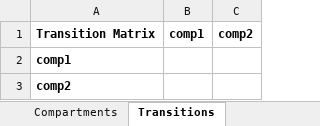
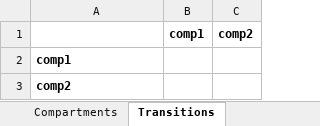
Before and after one commit to atomicateam/atomica, an Excel workbook: atomica/library/framework_template_advanced.xlsx, sheet Transitions, drawn as a sheet; values as stored, in another font and other column widths than the file's, no borders; conditional formats not drawn; the diff names each change by its address in the sheet, - before the commit and + after, or states it on an @@ line.

```diff
--- a/atomica/library/framework_template_advanced.xlsx (sheet Transitions)
+++ b/atomica/library/framework_template_advanced.xlsx (sheet Transitions)
-A1: Transition Matrix
+A1: (empty)
```
Also changed, not shown: sheet Interactions, sheet Characteristics, sheet Compartments, sheet Parameters, other sheet tabs, atomica/library/combined_databook.xlsx, atomica/library/combined_progbook.xlsx, 20 other files.
